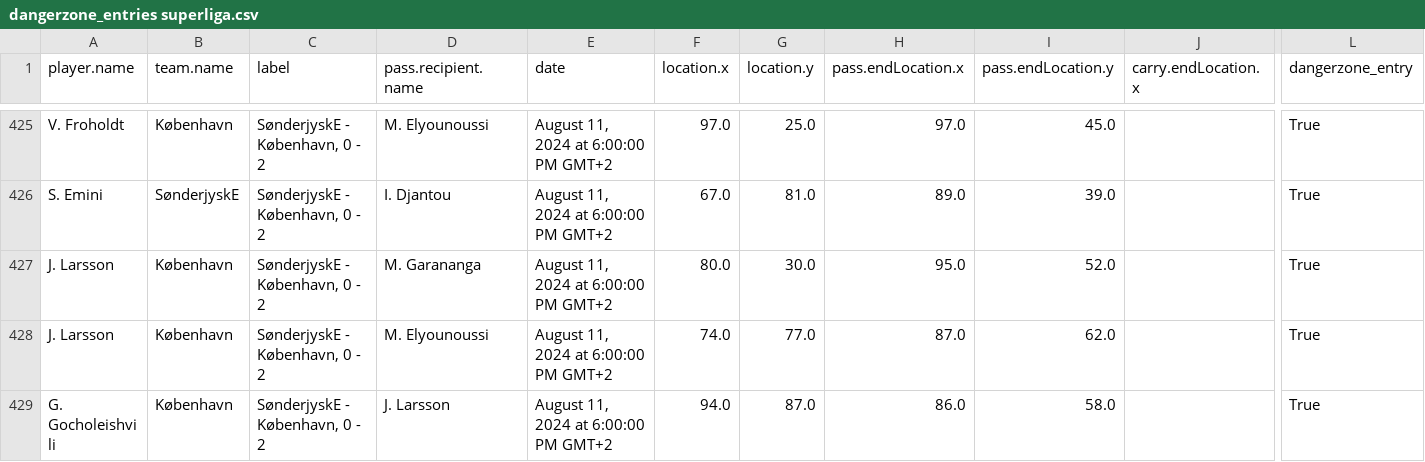
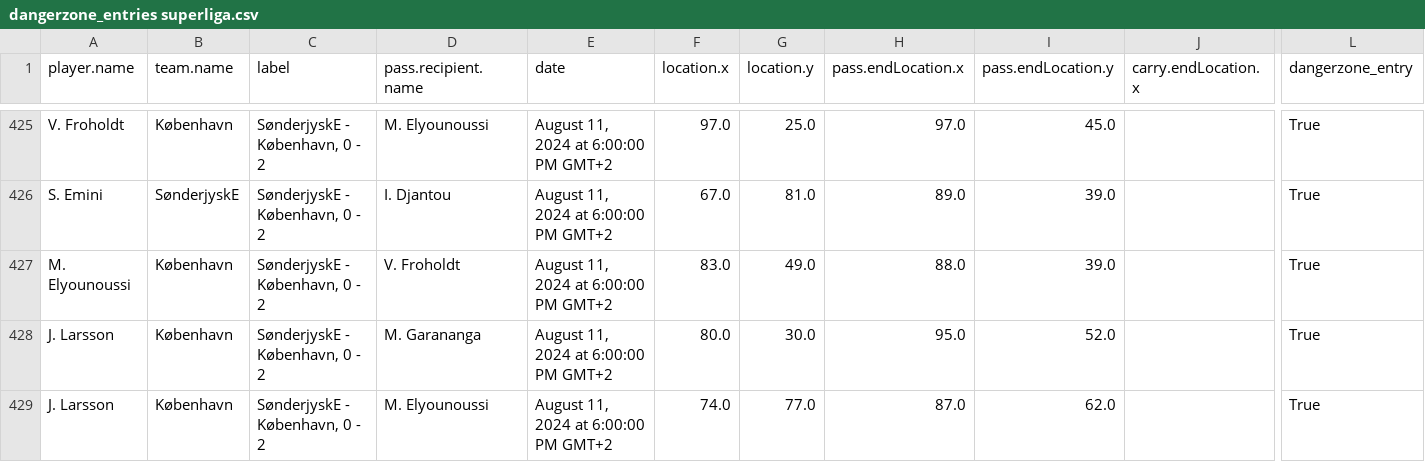
Before and after one commit to AC-Horsens/AC-Horsens-U19, a CSV file: dangerzone_entries superliga.csv, drawn as a sheet; only a part is shown, gaps mark what is left out; the shorter side is filled out with more unchanged rows; rows hold the shown columns only; the diff names each change by its address in the sheet, - before the commit and + after, or states it on an @@ line.

```diff
--- a/dangerzone_entries superliga.csv
+++ b/dangerzone_entries superliga.csv
+row 427: M. Elyounoussi | København | SønderjyskE - København, 0 - 2 | V. Froholdt | August 11, 2024 at 6:00:00 PM GMT+2 | 83.0 | 49.0 | 88.0 | 39.0 |  | True
```
Also changed, not shown: groundduels_per_player superliga.csv, penalty_area_entries superliga.csv, 6 other files.
